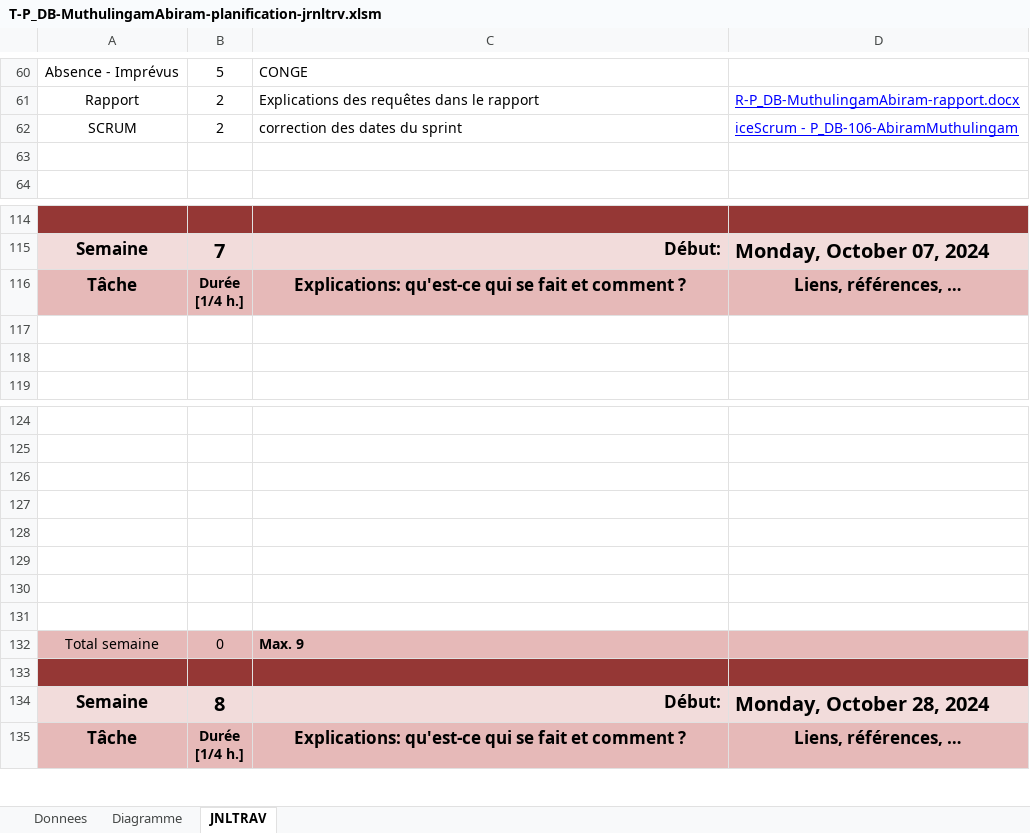
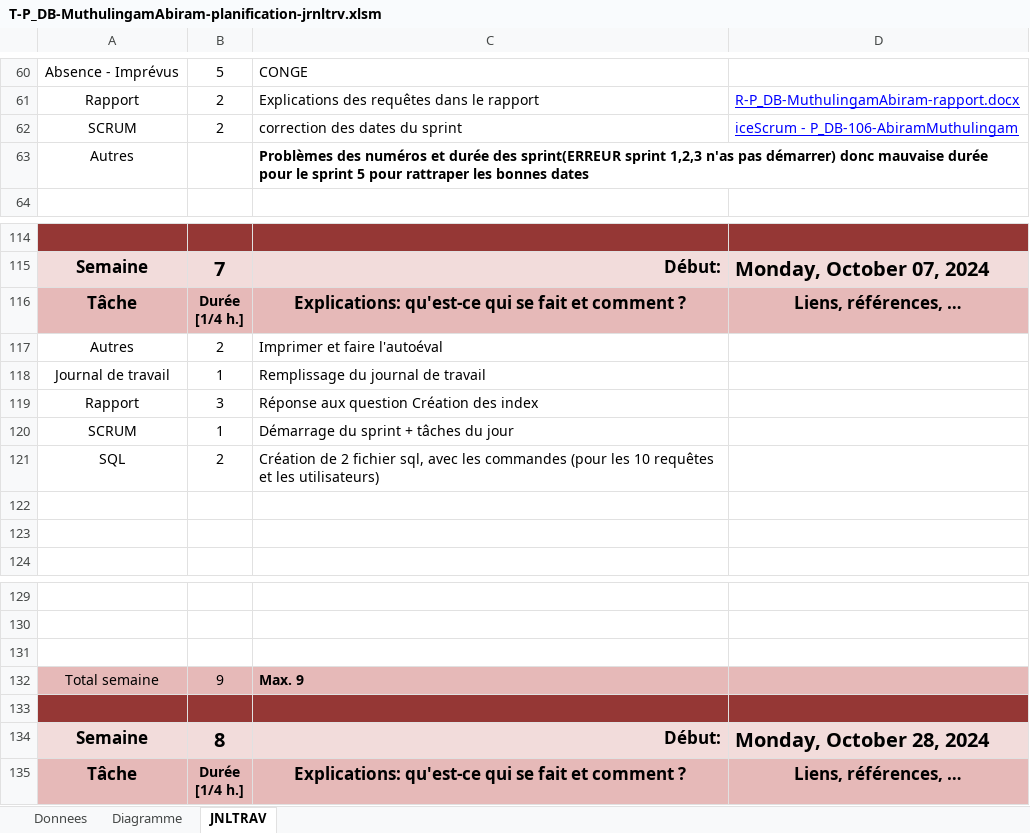
Before and after one commit to AbiramMuth/P_DB_106, an Excel workbook: T-P_DB-MuthulingamAbiram-planification-jrnltrv.xlsm, sheet JNLTRAV, drawn as a sheet; only a part is shown, gaps mark what is left out; values as stored, in another font and other column widths than the file's, no borders; charts and pictures not drawn; removed rows and columns are numbered as before the commit, all else as after; the diff names each change by its address in the sheet, - before the commit and + after, or states it on an @@ line.

Commit message:
Doc : Mise à jour des docs + ajouts requetes sql

```diff
--- a/T-P_DB-MuthulingamAbiram-planification-jrnltrv.xlsm (sheet JNLTRAV)
+++ b/T-P_DB-MuthulingamAbiram-planification-jrnltrv.xlsm (sheet JNLTRAV)
-row 63: (empty)
+row 63: Autres |  | Problèmes des numéros et durée des sprint(ERREUR sprint 1,2,3 n'as pas démarrer) donc mauvaise durée pour le sprint 5 pour rattraper les bonnes dates
+row 117: Autres | 2 | Imprimer et faire l'autoéval
+row 118: Journal de travail | 1 | Remplissage du journal de travail
+row 119: Rapport | 3 | Réponse aux question Création des index
+row 120: SCRUM | 1 | Démarrage du sprint + tâches du jour
+row 121: SQL | 2 | Création de 2 fichier sql, avec les commandes (pour les 10 requêtes et les utilisateurs)
-row 127: (empty)
-row 128: (empty)
-row 129: (empty)
-row 130: (empty)
-row 131: (empty)
-B132: 0
+B132: 9
```
Also changed, not shown: charts or pictures, 3 other files.
